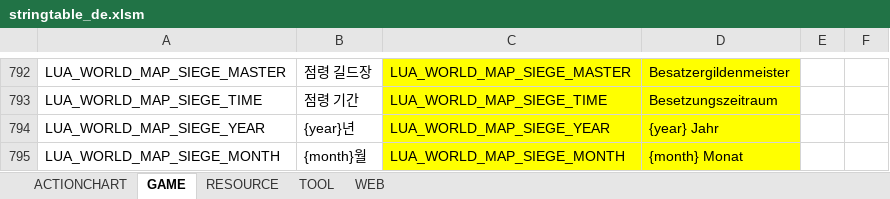
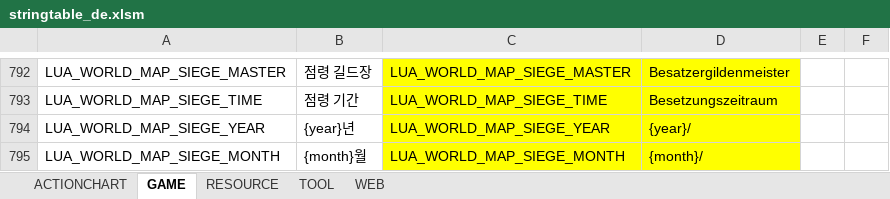
Before and after one commit to polo1093/bdo-guild-quest-mod, an Excel workbook: prestringtable/de/stringtable_de.xlsm, sheet GAME, drawn as a sheet; only a part is shown, gaps mark what is left out; values as stored, in another font and other column widths than the file's, no borders; the diff covers the shown part only; the diff names each change by its address in the sheet, - before the commit and + after, or states it on an @@ line.

```diff
--- a/prestringtable/de/stringtable_de.xlsm (sheet GAME)
+++ b/prestringtable/de/stringtable_de.xlsm (sheet GAME)
-D794: {year} Jahr
+D794: {year}/
-D795: {month} Monat
+D795: {month}/
```
Also changed, not shown: 11 edited cells and cell formats elsewhere in this sheet, sheet RESOURCE, prestringtable/de/stringtable_cutscene_de.xlsm, prestringtable/de/symbolnostringtable_de.xlsm, 11 other files.
